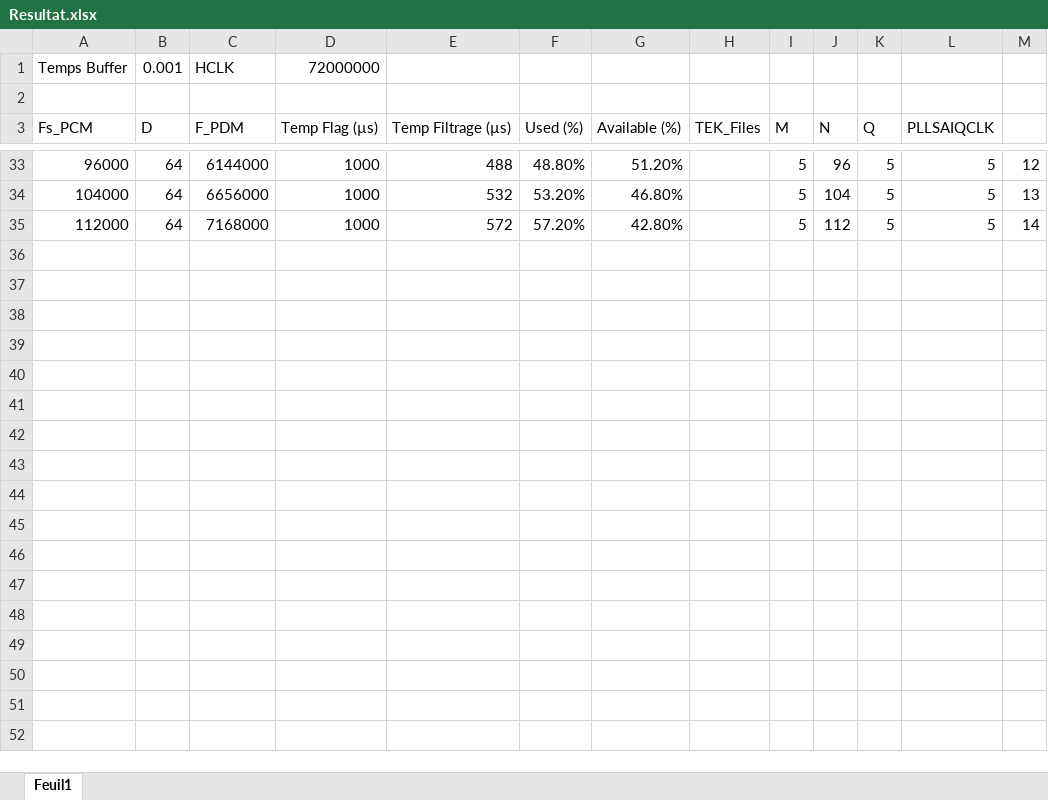
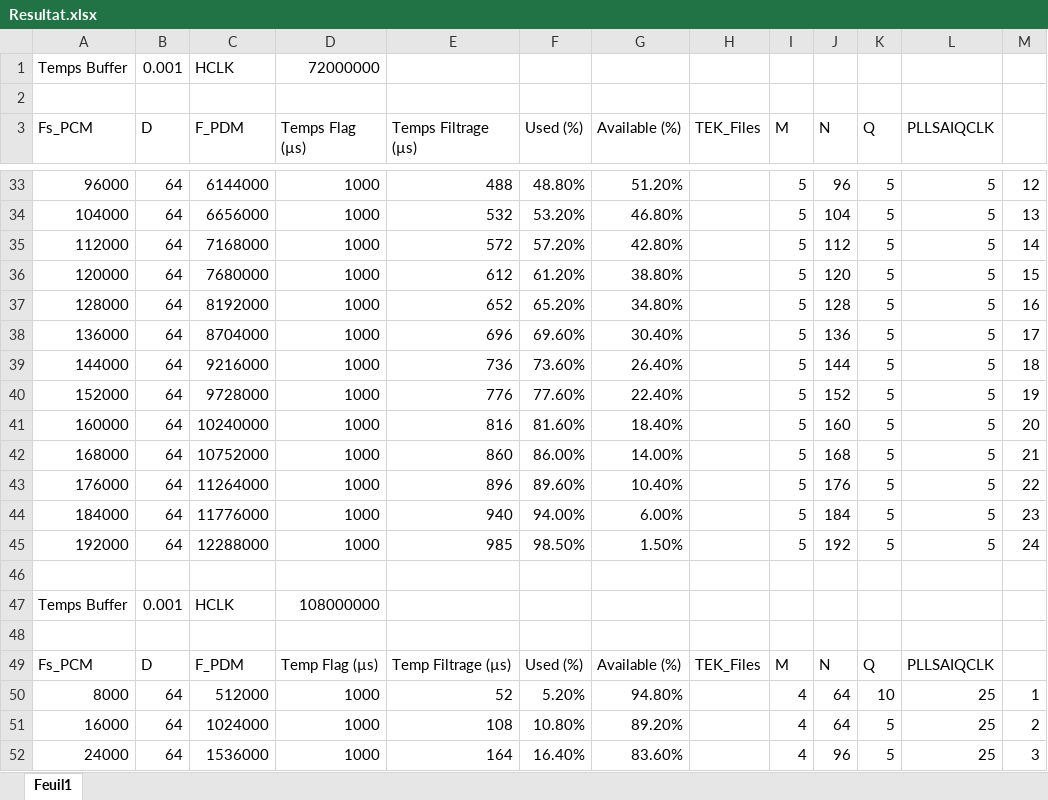
Before and after one commit to piwithy/stm32pdm, an Excel workbook: 00_Documentation/rapport/eval_perf/Resultat.xlsx, sheet Feuil1, drawn as a sheet; only a part is shown, gaps mark what is left out; values as stored, in another font and other column widths than the file's, no borders; the diff covers the shown part only; the diff names each change by its address in the sheet, - before the commit and + after, or states it on an @@ line.

```diff
--- a/00_Documentation/rapport/eval_perf/Resultat.xlsx (sheet Feuil1)
+++ b/00_Documentation/rapport/eval_perf/Resultat.xlsx (sheet Feuil1)
-D3: Temp Flag (µs)
+D3: Temps Flag (µs)
-E3: Temp Filtrage (µs)
+E3: Temps Filtrage (µs)
+row 36: 120000 | 64 | 7680000 | 1000 | 612 | 61.20% | 38.80% |  | 5 | 120 | 5 | 5 | 15
+row 37: 128000 | 64 | 8192000 | 1000 | 652 | 65.20% | 34.80% |  | 5 | 128 | 5 | 5 | 16
+row 38: 136000 | 64 | 8704000 | 1000 | 696 | 69.60% | 30.40% |  | 5 | 136 | 5 | 5 | 17
+row 39: 144000 | 64 | 9216000 | 1000 | 736 | 73.60% | 26.40% |  | 5 | 144 | 5 | 5 | 18
+row 40: 152000 | 64 | 9728000 | 1000 | 776 | 77.60% | 22.40% |  | 5 | 152 | 5 | 5 | 19
+row 41: 160000 | 64 | 10240000 | 1000 | 816 | 81.60% | 18.40% |  | 5 | 160 | 5 | 5 | 20
+row 42: 168000 | 64 | 10752000 | 1000 | 860 | 86.00% | 14.00% |  | 5 | 168 | 5 | 5 | 21
+row 43: 176000 | 64 | 11264000 | 1000 | 896 | 89.60% | 10.40% |  | 5 | 176 | 5 | 5 | 22
+row 44: 184000 | 64 | 11776000 | 1000 | 940 | 94.00% | 6.00% |  | 5 | 184 | 5 | 5 | 23
+row 45: 192000 | 64 | 12288000 | 1000 | 985 | 98.50% | 1.50% |  | 5 | 192 | 5 | 5 | 24
+row 46: (empty)
+row 47: Temps Buffer | 0.001 | HCLK | 108000000
+row 48: (empty)
+row 49: Fs_PCM | D | F_PDM | Temp Flag (µs) | Temp Filtrage (µs) | Used (%) | Available (%) | TEK_Files | M | N | Q | PLLSAIQCLK
+row 50: 8000 | 64 | 512000 | 1000 | 52 | 5.20% | 94.80% |  | 4 | 64 | 10 | 25 | 1
+row 51: 16000 | 64 | 1024000 | 1000 | 108 | 10.80% | 89.20% |  | 4 | 64 | 5 | 25 | 2
+row 52: 24000 | 64 | 1536000 | 1000 | 164 | 16.40% | 83.60% |  | 4 | 96 | 5 | 25 | 3
```
Also changed, not shown: 21 added rows elsewhere in this sheet, 5 other files.
